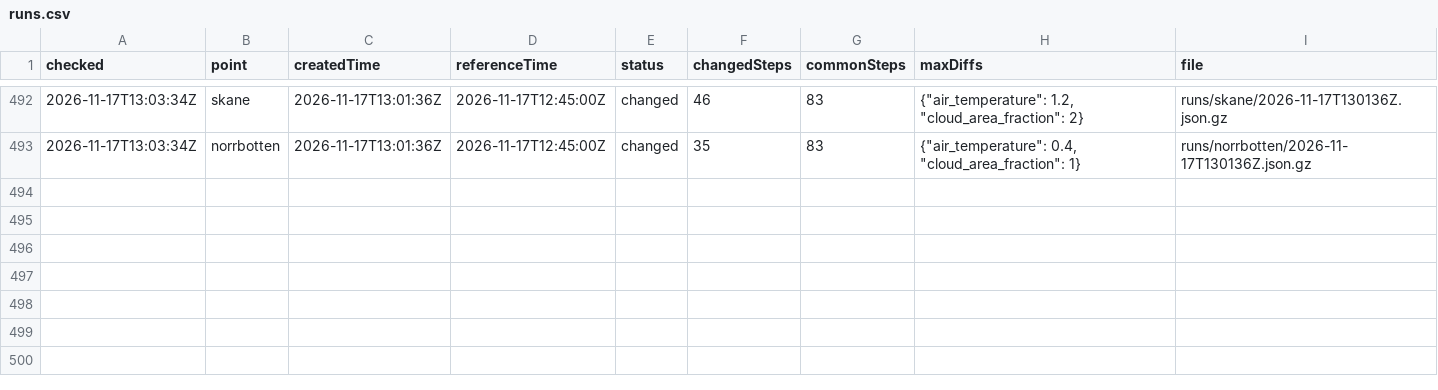
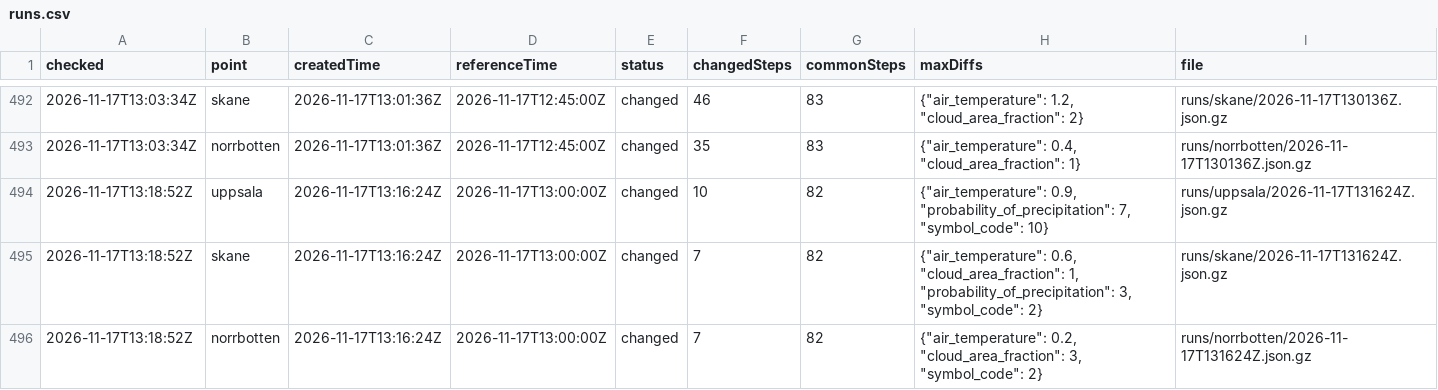
Before and after one commit to gu-t/smhi-runlog, a CSV file: runs.csv, drawn as a sheet; only a part is shown, gaps mark what is left out; the diff names each change by its address in the sheet, - before the commit and + after, or states it on an @@ line.

```diff
--- a/runs.csv
+++ b/runs.csv
+row 494: 2026-11-17T13:18:52Z | uppsala | 2026-11-17T13:16:24Z | 2026-11-17T13:00:00Z | changed | 10 | 82 | {"air_temperature": 0.9, "probability_of_precipitation": 7, "symbol_code": 10} | runs/uppsala/2026-11-17T131624Z.json.gz
+row 495: 2026-11-17T13:18:52Z | skane | 2026-11-17T13:16:24Z | 2026-11-17T13:00:00Z | changed | 7 | 82 | {"air_temperature": 0.6, "cloud_area_fraction": 1, "probability_of_precipitation": 3, "symbol_code": 2} | runs/skane/2026-11-17T131624Z.json.gz
+row 496: 2026-11-17T13:18:52Z | norrbotten | 2026-11-17T13:16:24Z | 2026-11-17T13:00:00Z | changed | 7 | 82 | {"air_temperature": 0.2, "cloud_area_fraction": 3, "symbol_code": 2} | runs/norrbotten/2026-11-17T131624Z.json.gz
```
Also changed, not shown: checks.csv, 4 other files.
